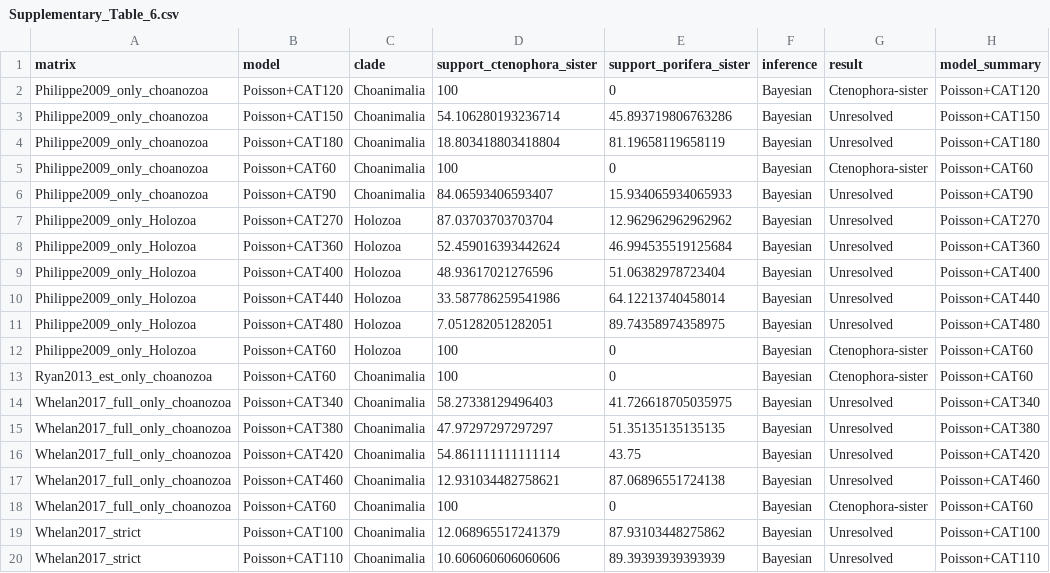
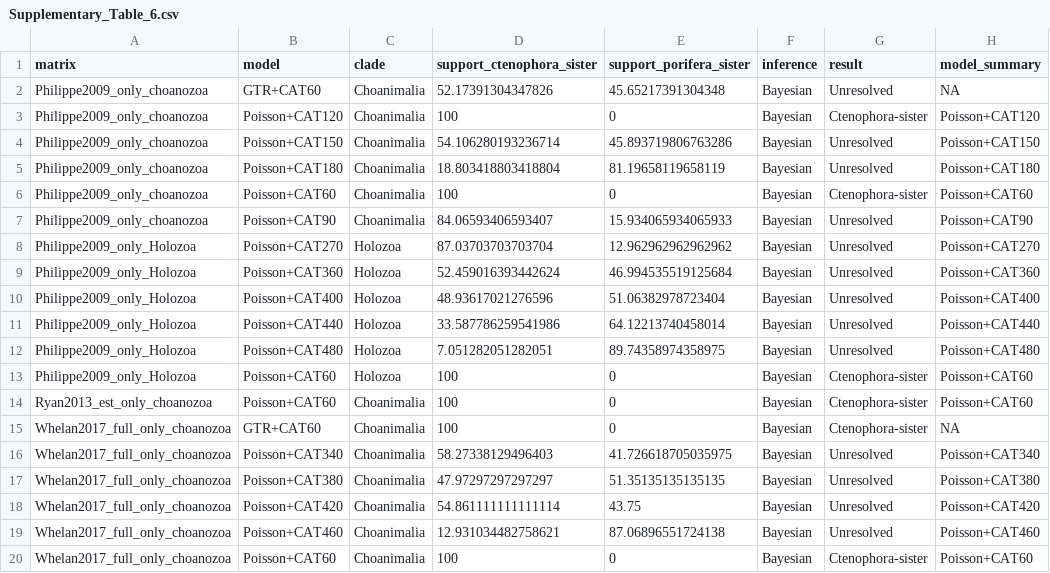
Before and after one commit to dunnlab/animal_tree_root, a CSV file: manuscript/Supplementary_tables/Supplementary_Table_6.csv, drawn as a sheet; only a part is shown; the shorter side is filled out with more unchanged rows; the diff names each change by its address in the sheet, - before the commit and + after, or states it on an @@ line.

```diff
--- a/manuscript/Supplementary_tables/Supplementary_Table_6.csv
+++ b/manuscript/Supplementary_tables/Supplementary_Table_6.csv
+row 2: Philippe2009_only_choanozoa | GTR+CAT60 | Choanimalia | 52.17391304347826 | 45.65217391304348 | Bayesian | Unresolved | NA
+row 15: Whelan2017_full_only_choanozoa | GTR+CAT60 | Choanimalia | 100 | 0 | Bayesian | Ctenophora-sister | NA
```
Also changed, not shown: manuscript/Supplementary_tables/Supplementary_Table_2.csv, manuscript/Supplementary_tables/Supplementary_Table_3.csv, 2 other files.
